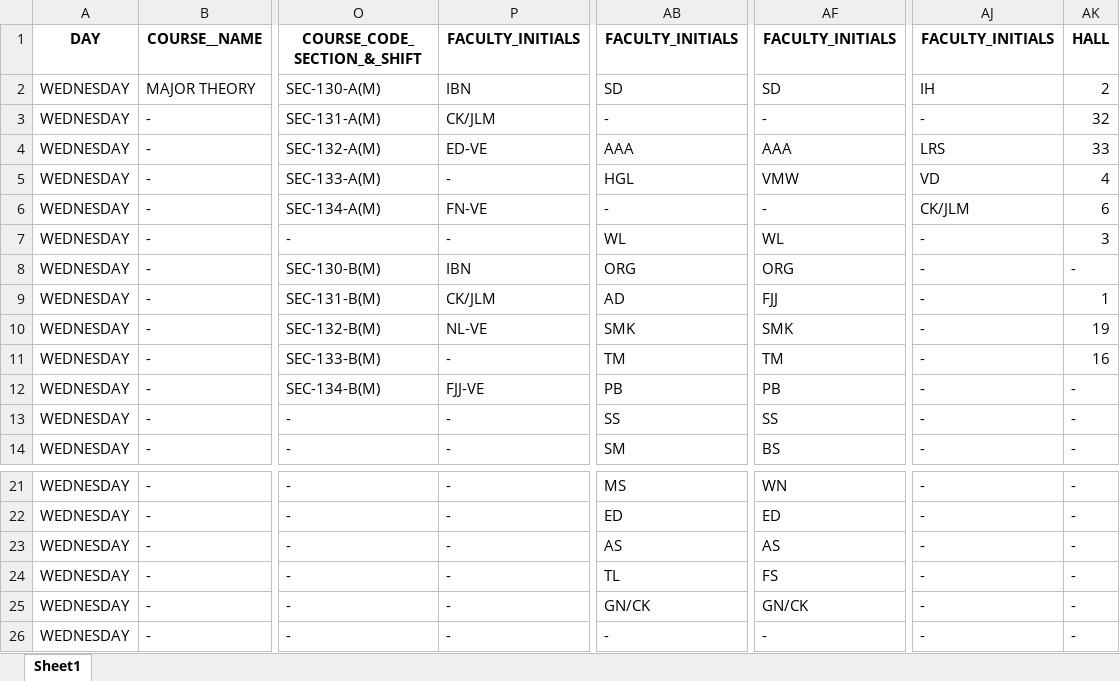
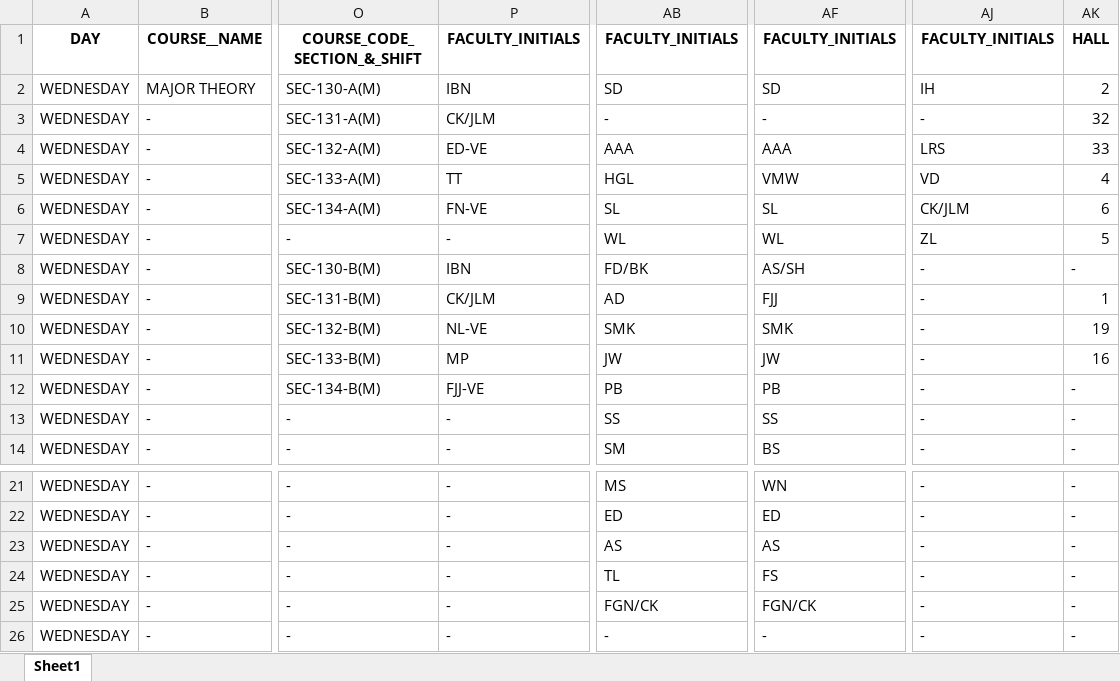
Before and after one commit to Jd-Moneymaker/college-routine-jupyter, an Excel workbook: excel data/WEDNESDAY.xlsx, sheet Sheet1, drawn as a sheet; only a part is shown, gaps mark what is left out; values as stored, in another font and other column widths than the file's, no borders; the diff names each change by its address in the sheet, - before the commit and + after, or states it on an @@ line.

```diff
--- a/excel data/WEDNESDAY.xlsx (sheet Sheet1)
+++ b/excel data/WEDNESDAY.xlsx (sheet Sheet1)
-P5: -
+P5: TT
-AB6: -
+AB6: SL
-AF6: -
+AF6: SL
-AJ7: -
+AJ7: ZL
-AK7: 3
+AK7: 5
-AB8: ORG
+AB8: FD/BK
-AF8: ORG
+AF8: AS/SH
-P11: -
+P11: MP
-AB11: TM
+AB11: JW
-AF11: TM
+AF11: JW
-AB25: GN/CK
+AB25: FGN/CK
-AF25: GN/CK
+AF25: FGN/CK
```
Also changed, not shown: excel data/FRIDAY.xlsx, excel data/MONDAY.xlsx, 7 other files.
